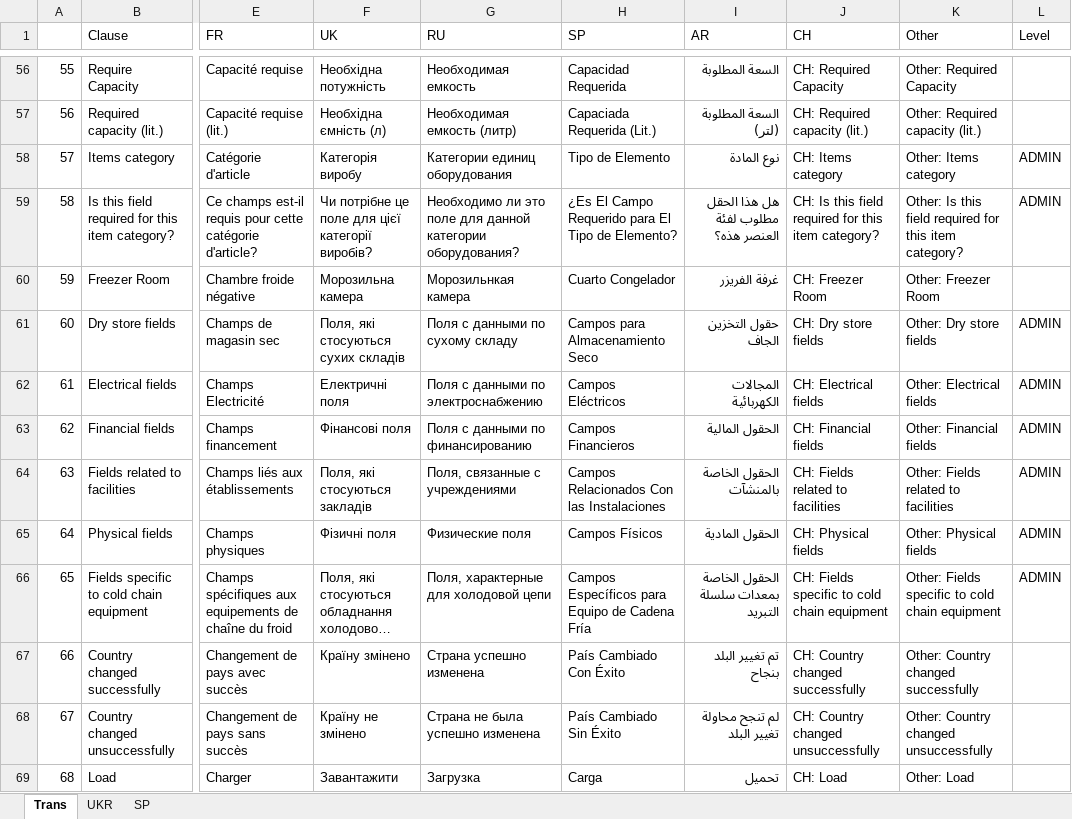
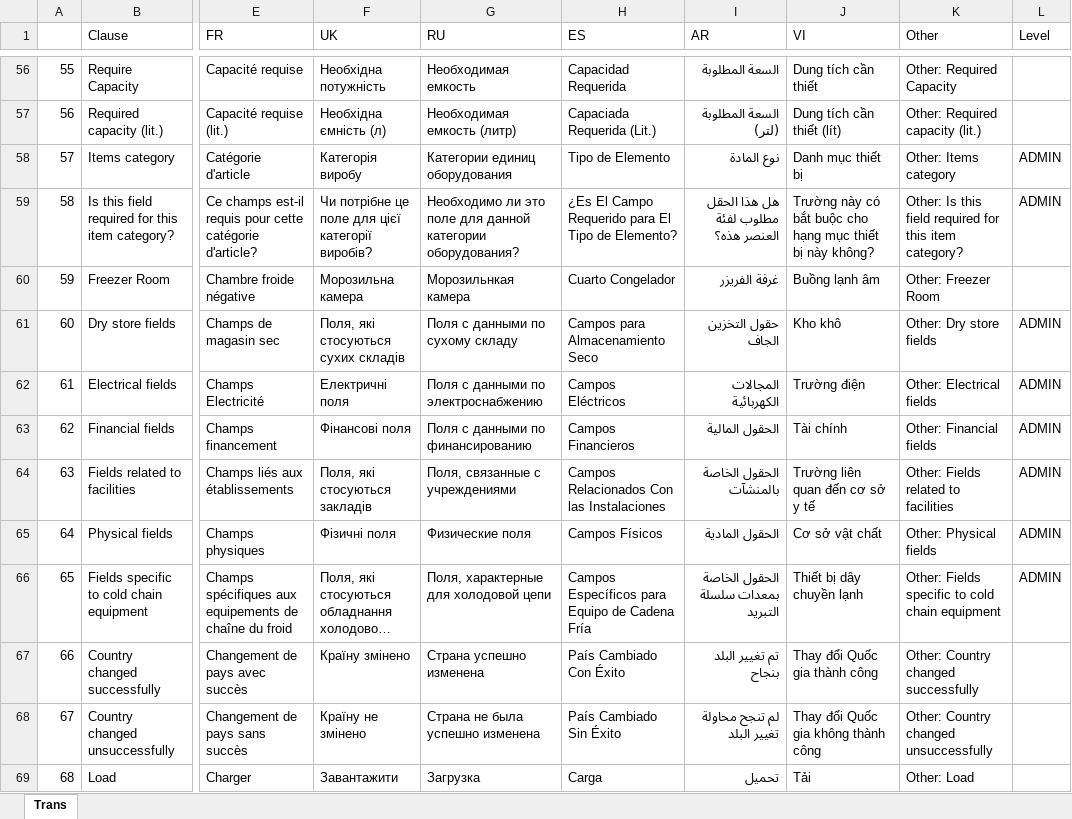
Before and after one commit to mohamadch91/inventory-Backend, an Excel workbook: trans.xlsx, sheet Trans, drawn as a sheet; only a part is shown, gaps mark what is left out; long unchanged cells end in …; values as stored, in another font and other column widths than the file's, no cell formats; charts and pictures and table styles not drawn; the diff covers the shown part only; the diff names each change by its address in the sheet, - before the commit and + after, or states it on an @@ line.

```diff
--- a/trans.xlsx (sheet Trans)
+++ b/trans.xlsx (sheet Trans)
-sheet tab: UKR
-sheet tab: SP
-H1: SP
+H1: ES
-J1: CH
+J1: VI
-J56 (VI): CH: Required Capacity
+J56 (VI): Dung tích cần thiết
-J57 (VI): CH: Required capacity (lit.)
+J57 (VI): Dung tích cần thiết (lít)
-J58 (VI): CH: Items category
+J58 (VI): Danh mục thiết bị
-J59 (VI): CH: Is this field required for this item category?
+J59 (VI): Trường này có bắt buộc cho hạng mục thiết bị này không?
-J60 (VI): CH: Freezer Room
+J60 (VI): Buồng lạnh âm
-J61 (VI): CH: Dry store fields
+J61 (VI): Kho khô
-J62 (VI): CH: Electrical fields
+J62 (VI): Trường điện
-J63 (VI): CH: Financial fields
+J63 (VI): Tài chính
-J64 (VI): CH: Fields related to facilities
+J64 (VI): Trường liên quan đến cơ sở y tế
-J65 (VI): CH: Physical fields
+J65 (VI): Cơ sở vật chất
-J66 (VI): CH: Fields specific to cold chain equipment
+J66 (VI): Thiết bị dây chuyền lạnh
-J67 (VI): CH: Country changed successfully
+J67 (VI): Thay đổi Quốc gia thành công
-J68 (VI): CH: Country changed unsuccessfully
+J68 (VI): Thay đổi Quốc gia không thành công
-J69 (VI): CH: Load
+J69 (VI): Tải
```
Also changed, not shown: 8 added rows, 8 removed rows and 446 edited cells elsewhere in this sheet, cell formats, formulas that keep their value, charts or pictures.
